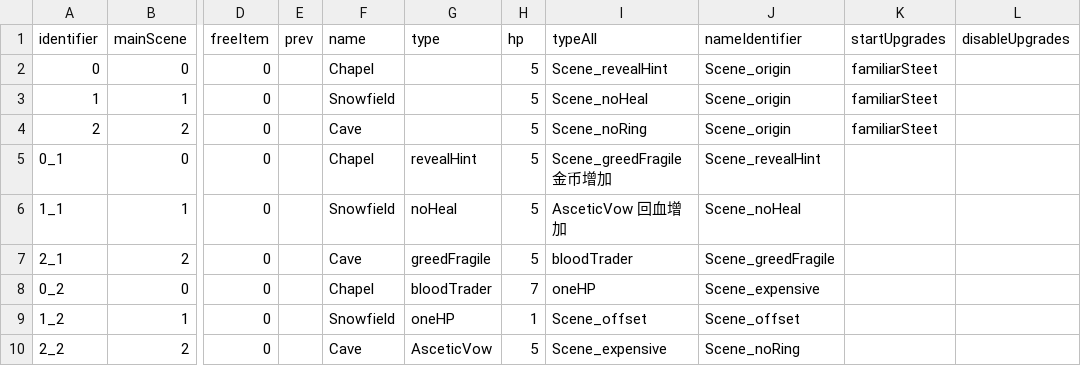
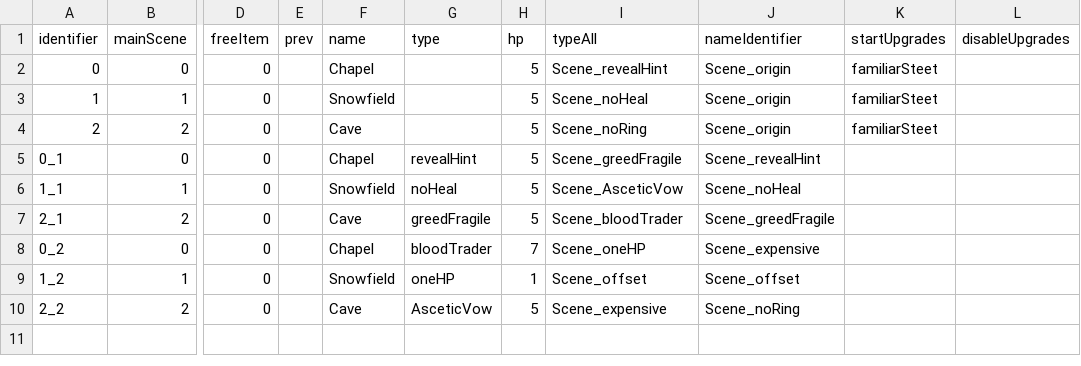
Before and after one commit to shshwdr/christmasLightRing, a CSV file: Assets/Resources/csv/scene.csv, drawn as a sheet; only a part is shown, gaps mark what is left out; the diff names each change by its address in the sheet, - before the commit and + after, or states it on an @@ line.

```diff
--- a/Assets/Resources/csv/scene.csv
+++ b/Assets/Resources/csv/scene.csv
-I5 (typeAll): Scene_greedFragile 金币增加
+I5 (typeAll): Scene_greedFragile
-I6 (typeAll): AsceticVow 回血增加
+I6 (typeAll): Scene_AsceticVow
-I7 (typeAll): bloodTrader
+I7 (typeAll): Scene_bloodTrader
-I8 (typeAll): oneHP
+I8 (typeAll): Scene_oneHP
```
Also changed, not shown: Assets/Localization/GameText.csv, 3 other files.
